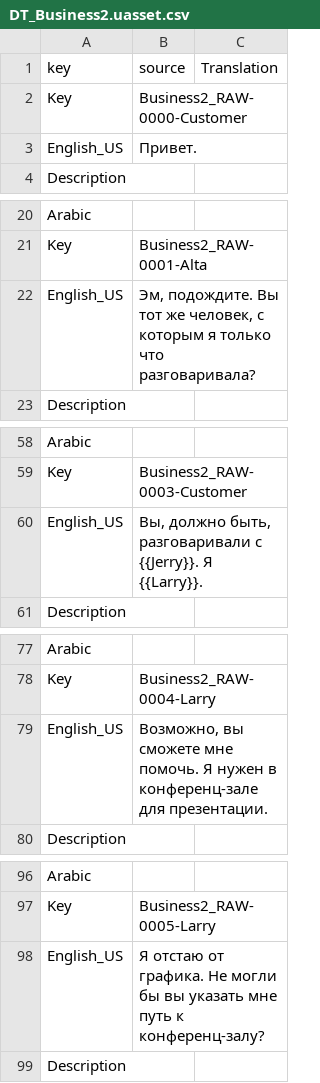
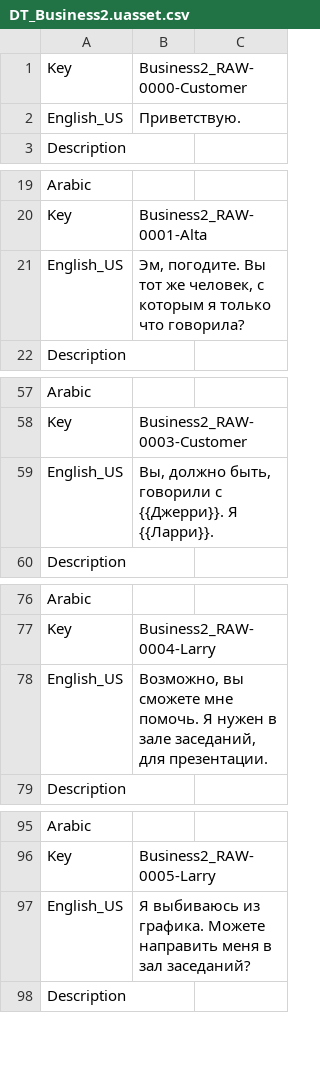
Before and after one commit to Dontaz/Wanderstop-RU, a CSV file: ru_files/TheClearing/Content/Data/Dialogue/Localization/DT_Business2.uasset.csv, drawn as a sheet; only a part is shown, gaps mark what is left out; the diff covers the shown part only.

Commit message:
Update DT_Business2.uasset.csv

```diff
--- a/ru_files/TheClearing/Content/Data/Dialogue/Localization/DT_Business2.uasset.csv
+++ b/ru_files/TheClearing/Content/Data/Dialogue/Localization/DT_Business2.uasset.csv
@@ -1,4 +1,3 @@
-key,source,Translation
 Key,Business2_RAW-0000-Customer,
-English_US,Привет.,
+English_US,Приветствую.,
 Description,,
@@ -21,3 +20,3 @@ Arabic,,
 Key,Business2_RAW-0001-Alta,
-English_US,"Эм, подождите. Вы тот же человек, с которым я только что разговаривала?",
+English_US,"Эм, погодите. Вы тот же человек, с которым я только что говорила?",
 Description,,
@@ -59,3 +58,3 @@ Arabic,,
 Key,Business2_RAW-0003-Customer,
-English_US,"Вы, должно быть, разговаривали с {{Jerry}}. Я {{Larry}}.",
+English_US,"Вы, должно быть, говорили с {{Джерри}}. Я {{Ларри}}.",
 Description,,
@@ -78,3 +77,3 @@ Arabic,,
 Key,Business2_RAW-0004-Larry,
-English_US,"Возможно, вы сможете мне помочь. Я нужен в конференц-зале для презентации.",
+English_US,"Возможно, вы сможете мне помочь. Я нужен в зале заседаний, для презентации.",
 Description,,
@@ -97,3 +96,3 @@ Arabic,,
 Key,Business2_RAW-0005-Larry,
-English_US,Я отстаю от графика. Не могли бы вы указать мне путь к конференц-залу?,
+English_US,Я выбиваюсь из графика. Можете направить меня в зал заседаний?,
 Description,,
```
Also changed, not shown: 41 edited cells elsewhere in this file.
